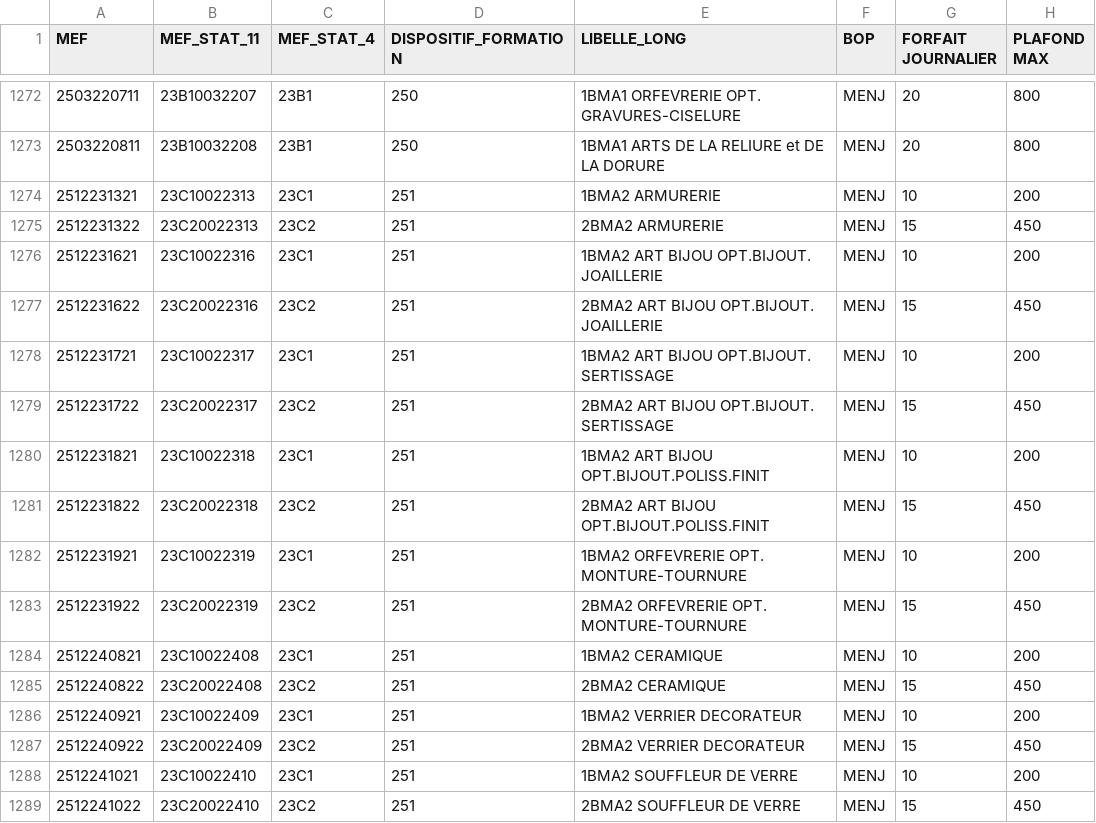
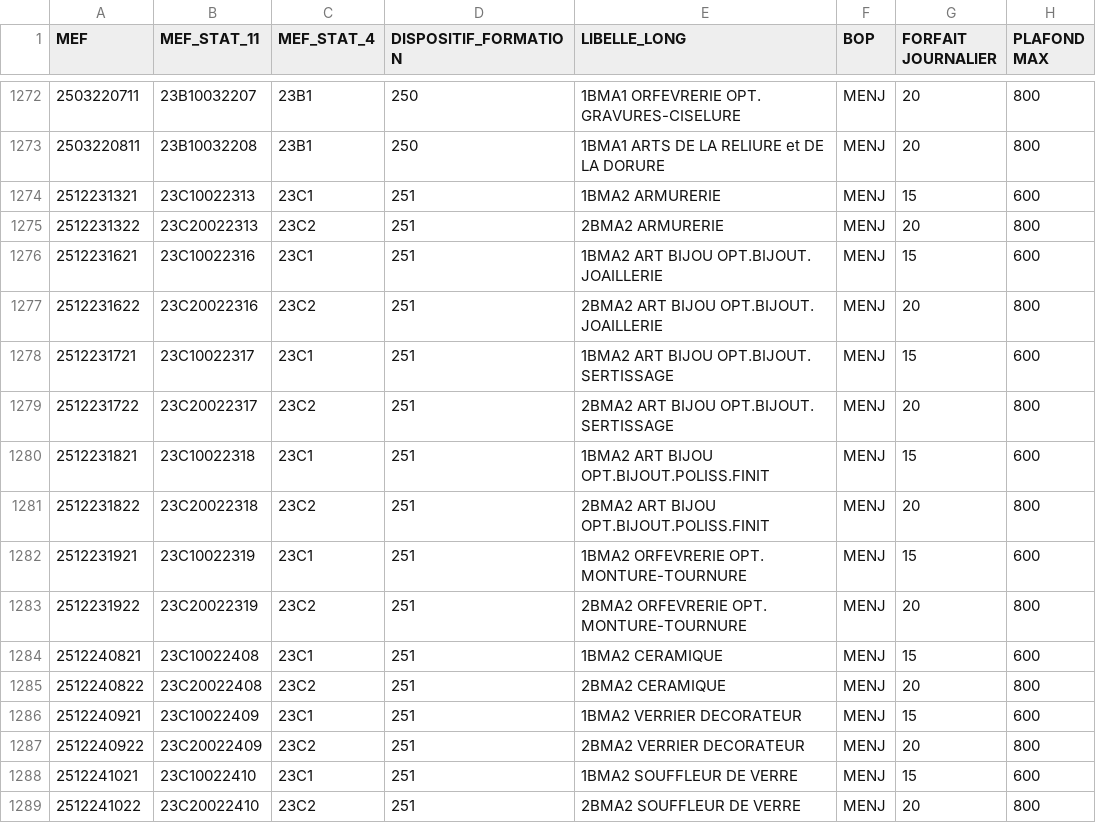
Before and after one commit to betagouv/aplypro, a CSV file: data/wages/2026_2027.csv, drawn as a sheet; only a part is shown, gaps mark what is left out; the diff covers the shown part only.

Commit message:
Update wages data

```diff
--- a/data/wages/2026_2027.csv
+++ b/data/wages/2026_2027.csv
@@ -1273,17 +1273,17 @@
 2503220811,23B10032208,23B1,250,1BMA1  ARTS DE LA RELIURE et DE LA DORURE,MENJ,20,800
-2512231321,23C10022313,23C1,251,1BMA2 ARMURERIE,MENJ,10,200
-2512231322,23C20022313,23C2,251,2BMA2 ARMURERIE,MENJ,15,450
-2512231621,23C10022316,23C1,251,1BMA2  ART BIJOU OPT.BIJOUT. JOAILLERIE,MENJ,10,200
-2512231622,23C20022316,23C2,251,2BMA2  ART BIJOU OPT.BIJOUT. JOAILLERIE,MENJ,15,450
-2512231721,23C10022317,23C1,251,1BMA2  ART BIJOU OPT.BIJOUT. SERTISSAGE,MENJ,10,200
-2512231722,23C20022317,23C2,251,2BMA2  ART BIJOU OPT.BIJOUT. SERTISSAGE,MENJ,15,450
-2512231821,23C10022318,23C1,251,1BMA2  ART BIJOU OPT.BIJOUT.POLISS.FINIT,MENJ,10,200
-2512231822,23C20022318,23C2,251,2BMA2  ART BIJOU OPT.BIJOUT.POLISS.FINIT,MENJ,15,450
-2512231921,23C10022319,23C1,251,1BMA2  ORFEVRERIE OPT. MONTURE-TOURNURE,MENJ,10,200
-2512231922,23C20022319,23C2,251,2BMA2  ORFEVRERIE OPT. MONTURE-TOURNURE,MENJ,15,450
-2512240821,23C10022408,23C1,251,1BMA2  CERAMIQUE,MENJ,10,200
-2512240822,23C20022408,23C2,251,2BMA2  CERAMIQUE,MENJ,15,450
-2512240921,23C10022409,23C1,251,1BMA2  VERRIER DECORATEUR,MENJ,10,200
-2512240922,23C20022409,23C2,251,2BMA2  VERRIER DECORATEUR,MENJ,15,450
-2512241021,23C10022410,23C1,251,1BMA2  SOUFFLEUR DE VERRE,MENJ,10,200
-2512241022,23C20022410,23C2,251,2BMA2  SOUFFLEUR DE VERRE,MENJ,15,450
+2512231321,23C10022313,23C1,251,1BMA2 ARMURERIE,MENJ,15,600
+2512231322,23C20022313,23C2,251,2BMA2 ARMURERIE,MENJ,20,800
+2512231621,23C10022316,23C1,251,1BMA2  ART BIJOU OPT.BIJOUT. JOAILLERIE,MENJ,15,600
+2512231622,23C20022316,23C2,251,2BMA2  ART BIJOU OPT.BIJOUT. JOAILLERIE,MENJ,20,800
+2512231721,23C10022317,23C1,251,1BMA2  ART BIJOU OPT.BIJOUT. SERTISSAGE,MENJ,15,600
+2512231722,23C20022317,23C2,251,2BMA2  ART BIJOU OPT.BIJOUT. SERTISSAGE,MENJ,20,800
+2512231821,23C10022318,23C1,251,1BMA2  ART BIJOU OPT.BIJOUT.POLISS.FINIT,MENJ,15,600
+2512231822,23C20022318,23C2,251,2BMA2  ART BIJOU OPT.BIJOUT.POLISS.FINIT,MENJ,20,800
+2512231921,23C10022319,23C1,251,1BMA2  ORFEVRERIE OPT. MONTURE-TOURNURE,MENJ,15,600
+2512231922,23C20022319,23C2,251,2BMA2  ORFEVRERIE OPT. MONTURE-TOURNURE,MENJ,20,800
+2512240821,23C10022408,23C1,251,1BMA2  CERAMIQUE,MENJ,15,600
+2512240822,23C20022408,23C2,251,2BMA2  CERAMIQUE,MENJ,20,800
+2512240921,23C10022409,23C1,251,1BMA2  VERRIER DECORATEUR,MENJ,15,600
+2512240922,23C20022409,23C2,251,2BMA2  VERRIER DECORATEUR,MENJ,20,800
+2512241021,23C10022410,23C1,251,1BMA2  SOUFFLEUR DE VERRE,MENJ,15,600
+2512241022,23C20022410,23C2,251,2BMA2  SOUFFLEUR DE VERRE,MENJ,20,800
```
Also changed, not shown: 68 edited cells elsewhere in this file.
